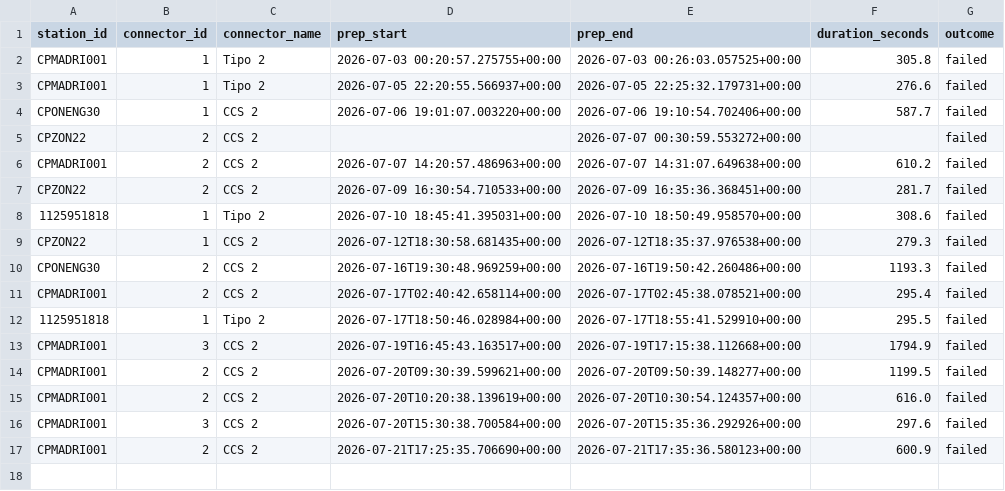
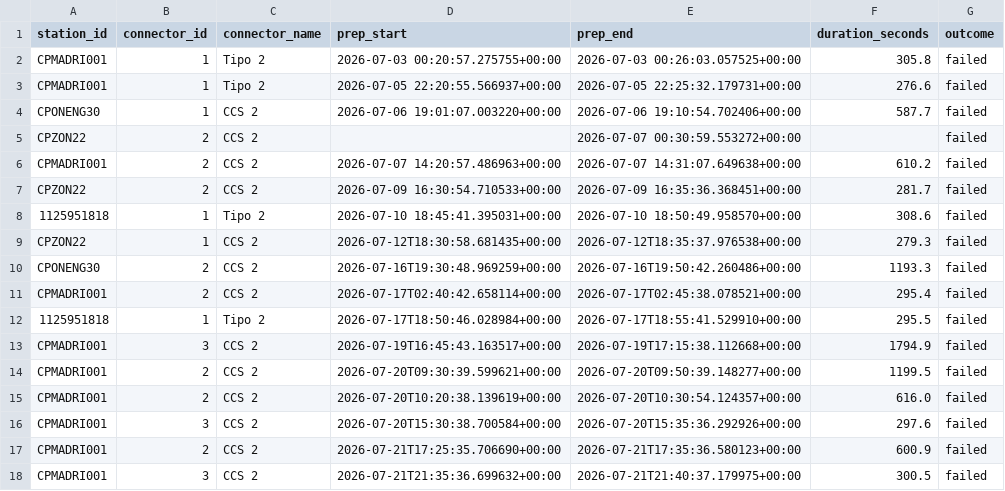
Before and after one commit to Thrcordeiro/ev-monitor, a CSV file: data/attempts.csv, drawn as a sheet.

```diff
--- a/data/attempts.csv
+++ b/data/attempts.csv
@@ -17 +17,2 @@ CPMADRI001,3,CCS 2,2026-07-20T15:30:38.700584+00:00,2026-07-20T15:35:36.292926+0
 CPMADRI001,2,CCS 2,2026-07-21T17:25:35.706690+00:00,2026-07-21T17:35:36.580123+00:00,600.9,failed
+CPMADRI001,3,CCS 2,2026-07-21T21:35:36.699632+00:00,2026-07-21T21:40:37.179975+00:00,300.5,failed
```
Also changed, not shown: data/metrics.csv, 5 other files.
